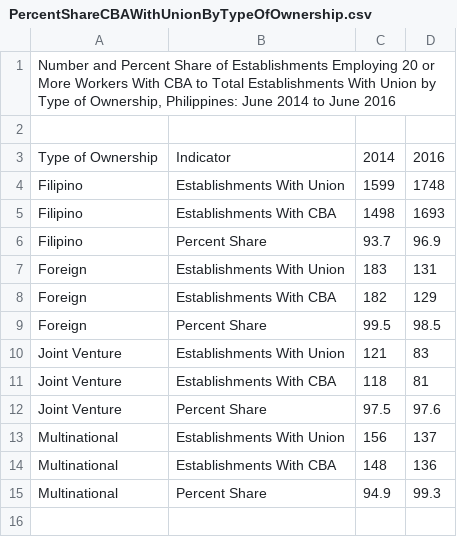
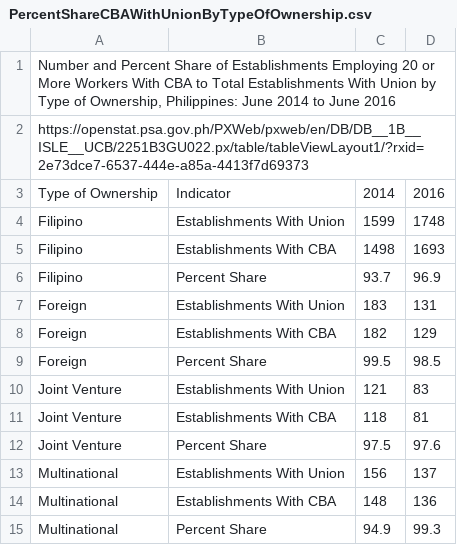
Before and after one commit to Mark-Jayson/RAGSample, a CSV file: data/PercentShareCBAWithUnionByTypeOfOwnership.csv, drawn as a sheet.

Commit message:
Update PercentShareCBAWithUnionByTypeOfOwnership.csv

```diff
--- a/data/PercentShareCBAWithUnionByTypeOfOwnership.csv
+++ b/data/PercentShareCBAWithUnionByTypeOfOwnership.csv
@@ -1,3 +1,3 @@
 "Number and Percent Share of Establishments Employing 20 or More Workers With CBA to Total Establishments With Union by Type of Ownership, Philippines: June 2014 to June 2016"
-
+"https://openstat.psa.gov.ph/PXWeb/pxweb/en/DB/DB__1B__ISLE__UCB/2251B3GU022.px/table/tableViewLayout1/?rxid=2e73dce7-6537-444e-a85a-4413f7d69373"
 "Type of Ownership";"Indicator";"2014";"2016"
```
